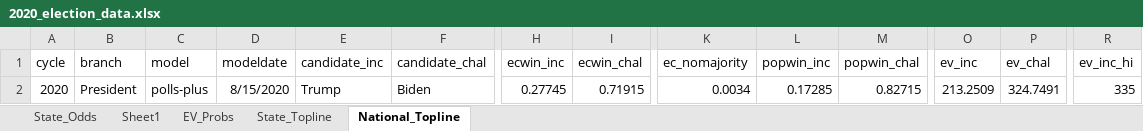
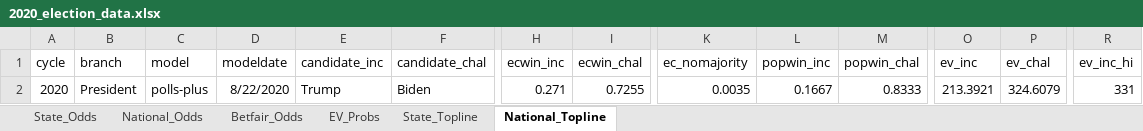
Before and after one commit to CandidHeartache/SportsBettingProject, an Excel workbook: 2020_election_data.xlsx, sheet National_Topline, drawn as a sheet; only a part is shown, gaps mark what is left out; values as stored, in another font and other column widths than the file's, no borders; table styles not drawn; removed rows and columns are numbered as before the commit, all else as after; rows hold the shown columns only; the diff names each change by its address in the sheet, - before the commit and + after, or states it on an @@ line.

```diff
--- a/2020_election_data.xlsx (sheet National_Topline)
+++ b/2020_election_data.xlsx (sheet National_Topline)
-sheet tab: Sheet1
+sheet tab: National_Odds
+sheet tab: Betfair_Odds
-row 2: 2020 | President | polls-plus | 8/15/2020 | Trump | Biden | 0.27745 | 0.71915 | 0.0034 | 0.17285 | 0.82715 | 213.2509 | 324.7491 | 335
+row 2: 2020 | President | polls-plus | 8/22/2020 | Trump | Biden | 0.271 | 0.7255 | 0.0035 | 0.1667 | 0.8333 | 213.3921 | 324.6079 | 331
```
Also changed, not shown: sheet State_Topline, sheet EV_Probs, sheet State_Odds, formulas that keep their value, charts or pictures, 2 other files.
